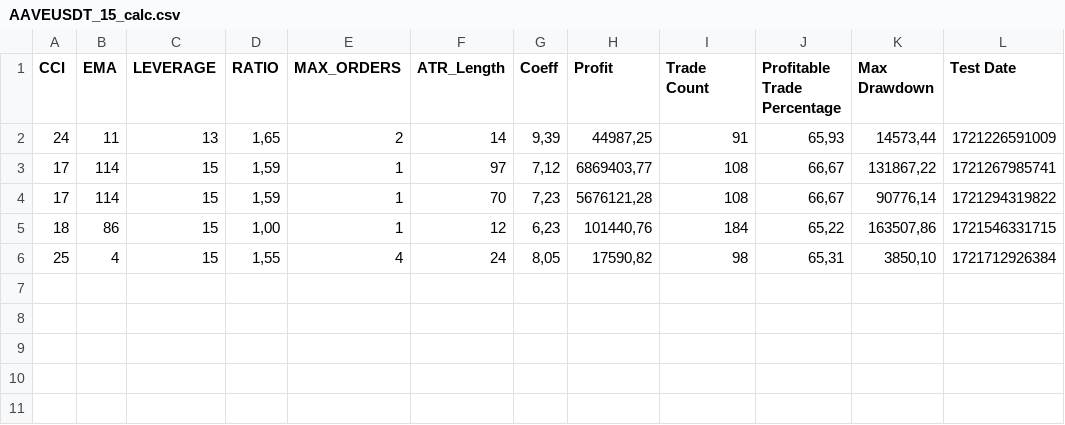
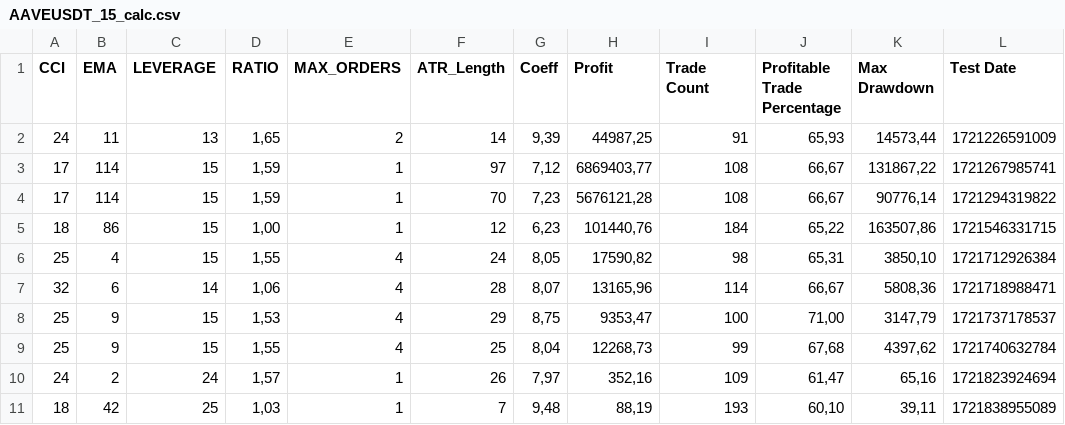
Before and after one commit to ProMakerMoney/PinBotServer, a CSV file: calcATR/AAVEUSDT_15_calc.csv, drawn as a sheet.

```diff
--- a/calcATR/AAVEUSDT_15_calc.csv
+++ b/calcATR/AAVEUSDT_15_calc.csv
@@ -6 +6,6 @@ CCI;EMA;LEVERAGE;RATIO;MAX_ORDERS;ATR_Length;Coeff;Profit;Trade Count;Profitable
 25;4;15;1,55;4;24;8,05;17590,82;98;65,31;3850,10;1721712926384
+32;6;14;1,06;4;28;8,07;13165,96;114;66,67;5808,36;1721718988471
+25;9;15;1,53;4;29;8,75;9353,47;100;71,00;3147,79;1721737178537
+25;9;15;1,55;4;25;8,04;12268,73;99;67,68;4397,62;1721740632784
+24;2;24;1,57;1;26;7,97;352,16;109;61,47;65,16;1721823924694
+18;42;25;1,03;1;7;9,48;88,19;193;60,10;39,11;1721838955089
```
Also changed, not shown: calcATR/APTUSDT_15_calc.csv, calcATR/DOGEUSDT_15_calc.csv, 26 other files.
